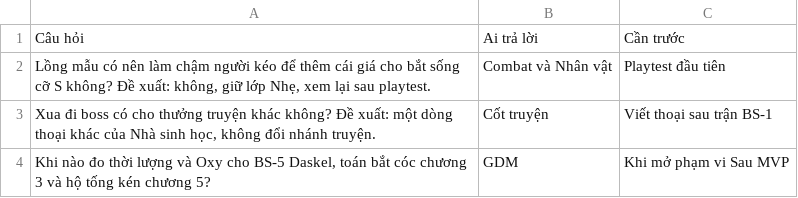
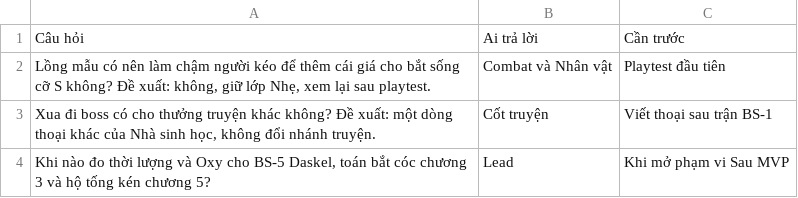
Before and after one commit to huycv18/DATN-SP27, a TSV file: projects/game-moi/gdd/sheet/gdd-con/combat/CÂU HỎI MỞ.tsv, drawn as a sheet.

```diff
--- a/projects/game-moi/gdd/sheet/gdd-con/combat/CÂU HỎI MỞ.tsv
+++ b/projects/game-moi/gdd/sheet/gdd-con/combat/CÂU HỎI MỞ.tsv
@@ -3,2 +3,2 @@ Lồng mẫu có nên làm chậm người kéo để thêm cái giá cho bắt
 Xua đi boss có cho thưởng truyện khác không? Đề xuất: một dòng thoại khác của Nhà sinh học, không đổi nhánh truyện.	Cốt truyện	Viết thoại sau trận BS-1
-Khi nào đo thời lượng và Oxy cho BS-5 Daskel, toán bắt cóc chương 3 và hộ tống kén chương 5?	GDM	Khi mở phạm vi Sau MVP
+Khi nào đo thời lượng và Oxy cho BS-5 Daskel, toán bắt cóc chương 3 và hộ tống kén chương 5?	Lead	Khi mở phạm vi Sau MVP
```
Also changed, not shown: projects/game-moi/gdd/sheet/gdd-con/combat/LUẬT.tsv, projects/game-moi/gdd/sheet/gdd-con/story/TÊN RIÊNG.tsv, 2 other files.
